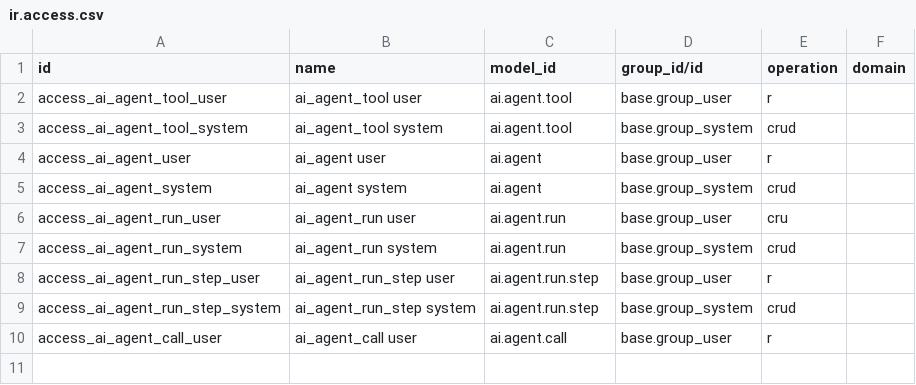
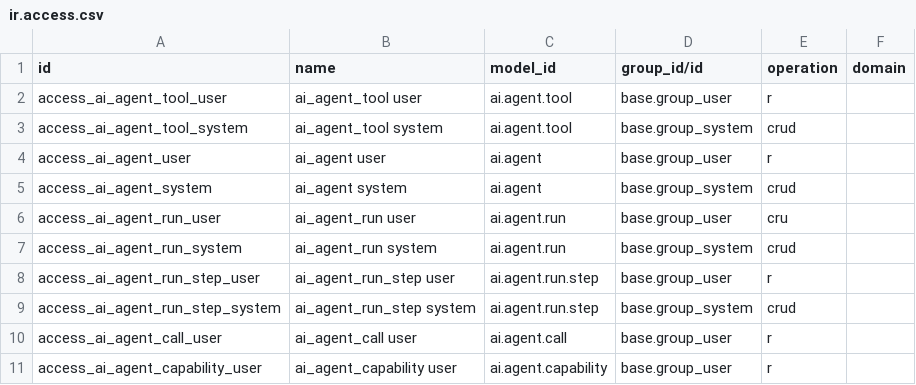
Before and after one commit to ledoent/ai, a CSV file: ai_agent_runtime/security/ir.access.csv, drawn as a sheet; the diff names each change by its address in the sheet, - before the commit and + after, or states it on an @@ line.

```diff
--- a/ai_agent_runtime/security/ir.access.csv
+++ b/ai_agent_runtime/security/ir.access.csv
+row 11: access_ai_agent_capability_user | ai_agent_capability user | ai.agent.capability | base.group_user | r
```
Also changed, not shown: 12 other files.
